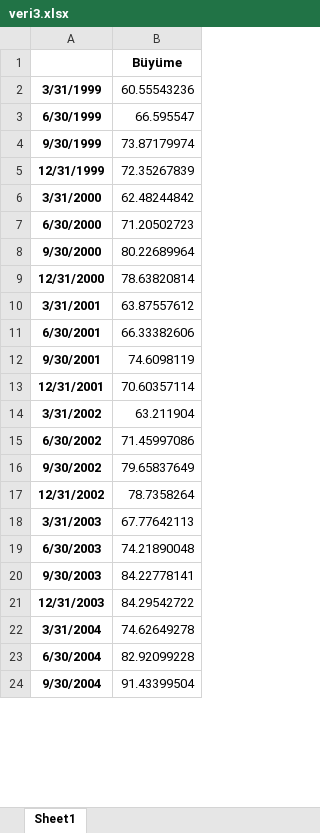
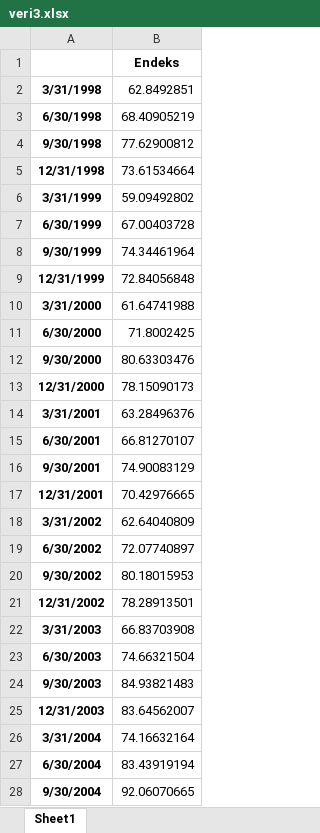
Before and after one commit to kaboya19/BuyumeTahmin, an Excel workbook: veri3.xlsx, sheet Sheet1, drawn as a sheet; only a part is shown; values as stored, in another font and other column widths than the file's, no borders; addresses are those after the commit; the diff covers the shown part only; the diff names each change by its address in the sheet, - before the commit and + after, or states it on an @@ line.

```diff
--- a/veri3.xlsx (sheet Sheet1)
+++ b/veri3.xlsx (sheet Sheet1)
-B1: Büyüme
+B1: Endeks
+row 2: 3/31/1998 | 62.8492851
+row 3: 6/30/1998 | 68.40905219
+row 4: 9/30/1998 | 77.62900812
+row 5: 12/31/1998 | 73.61534664
-B6: 60.55543236
+B6: 59.09492802
-B7: 66.595547
+B7: 67.00403728
-B8: 73.87179974
+B8: 74.34461964
-B9: 72.35267839
+B9: 72.84056848
-B10: 62.48244842
+B10: 61.64741988
-B11: 71.20502723
+B11: 71.8002425
-B12: 80.22689964
+B12: 80.63303476
-B13: 78.63820814
+B13: 78.15090173
-B14: 63.87557612
+B14: 63.28496376
-B15: 66.33382606
+B15: 66.81270107
-B16: 74.6098119
+B16: 74.90083129
-B17: 70.60357114
+B17: 70.42976665
-B18: 63.211904
+B18: 62.64040809
-B19: 71.45997086
+B19: 72.07740897
-B20: 79.65837649
+B20: 80.18015953
-B21: 78.7358264
+B21: 78.28913501
-B22: 67.77642113
+B22: 66.83703908
-B23: 74.21890048
+B23: 74.66321504
-B24: 84.22778141
+B24: 84.93821483
-B25: 84.29542722
+B25: 83.64562007
-B26: 74.62649278
+B26: 74.16632164
-B27: 82.92099228
+B27: 83.43919194
-B28: 91.43399504
+B28: 92.06070665
```
Also changed, not shown: 1 added row, 80 edited cells and cell formats elsewhere in this sheet, imalatPMI.xlsx, trials3.xlsx, 14 other files.
